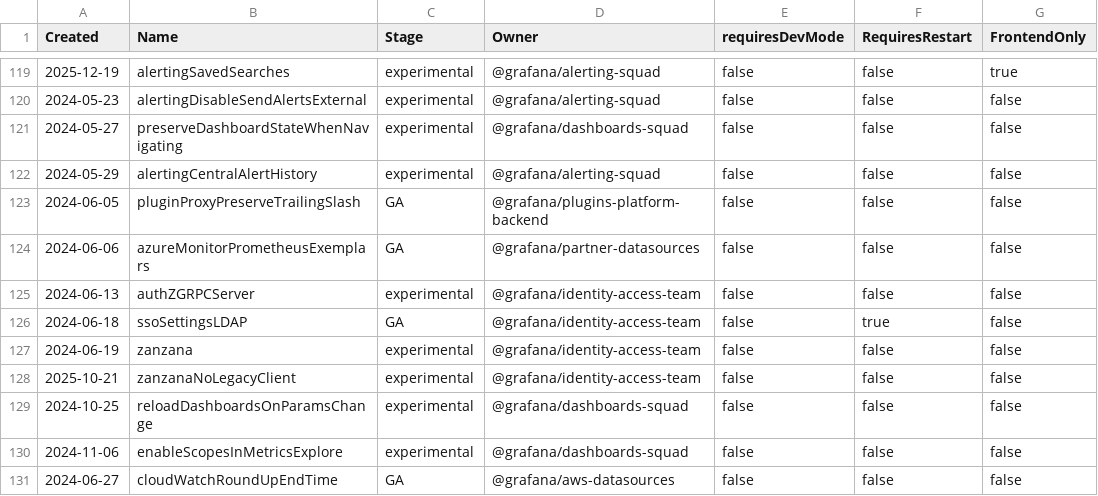
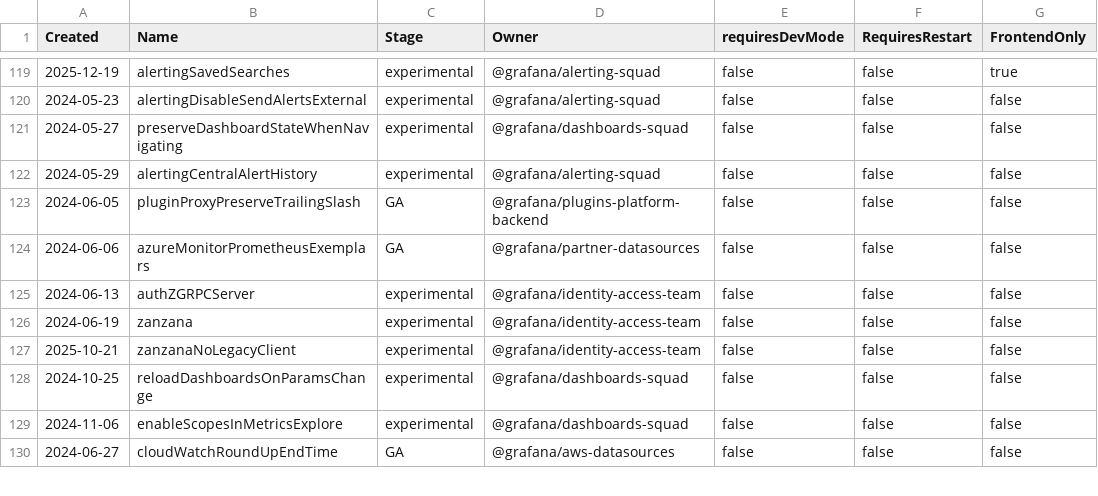
Before and after one commit to openai-oss-forks/grafana-experiments, a CSV file: pkg/services/featuremgmt/toggles_gen.csv, drawn as a sheet; only a part is shown, gaps mark what is left out; the diff names each change by its address in the sheet, - before the commit and + after, or states it on an @@ line.

Commit message:
Auth: Remove ssoSettingsLDAP feature toggle (#117216)
* remove ldap sso ft

* add test cases for lbac disabled

* remove legacy ldap pages

* fix tests

* fix: add ldap provider to TestService_List expected results

```diff
--- a/pkg/services/featuremgmt/toggles_gen.csv
+++ b/pkg/services/featuremgmt/toggles_gen.csv
-row 126: 2024-06-18 | ssoSettingsLDAP | GA | @grafana/identity-access-team | false | true | false
```
Also changed, not shown: 18 other files.
